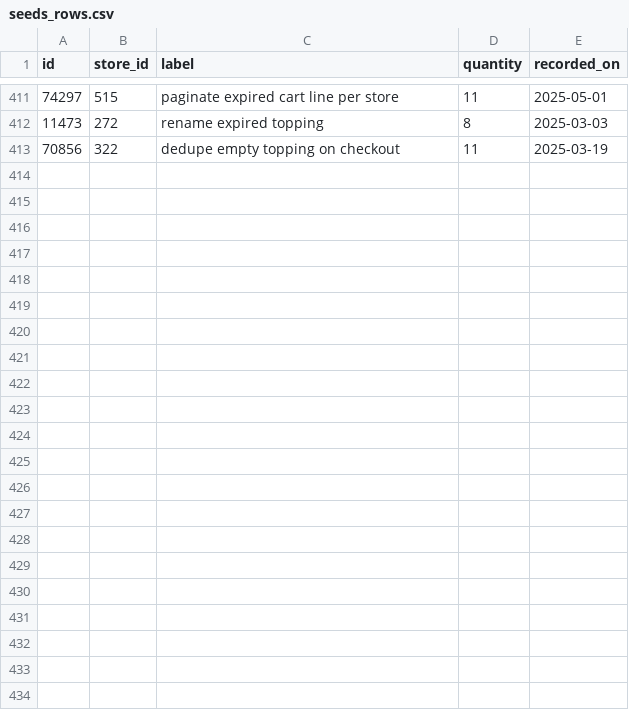
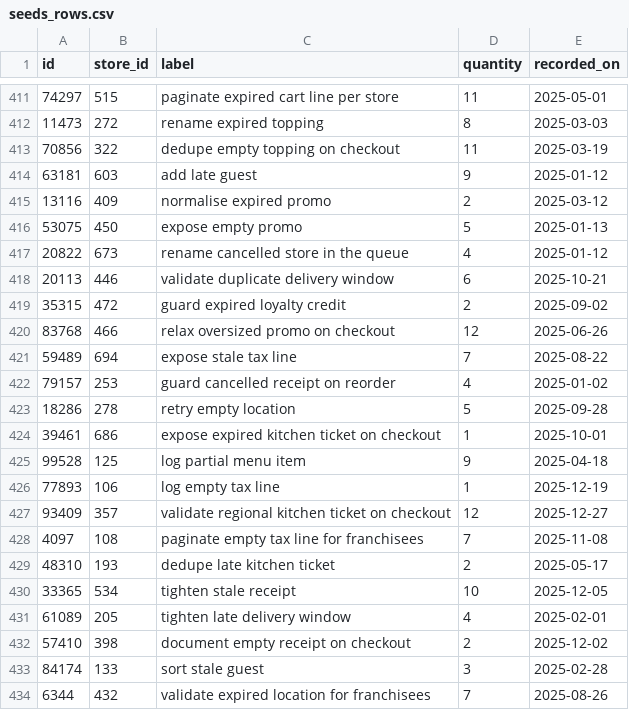
Before and after one commit to wwtdigital/copperpot-pricing-pipeline, a CSV file: seeds/generated/seeds_rows.csv, drawn as a sheet; only a part is shown, gaps mark what is left out.

Commit message:
test(seeds): add test

```diff
--- a/seeds/generated/seeds_rows.csv
+++ b/seeds/generated/seeds_rows.csv
@@ -413 +413,22 @@ id,store_id,label,quantity,recorded_on
 70856,322,dedupe empty topping on checkout,11,2025-03-19
+63181,603,add late guest,9,2025-01-12
+13116,409,normalise expired promo,2,2025-03-12
+53075,450,expose empty promo,5,2025-01-13
+20822,673,rename cancelled store in the queue,4,2025-01-12
+20113,446,validate duplicate delivery window,6,2025-10-21
+35315,472,guard expired loyalty credit,2,2025-09-02
+83768,466,relax oversized promo on checkout,12,2025-06-26
+59489,694,expose stale tax line,7,2025-08-22
+79157,253,guard cancelled receipt on reorder,4,2025-01-02
+18286,278,retry empty location,5,2025-09-28
+39461,686,expose expired kitchen ticket on checkout,1,2025-10-01
+99528,125,log partial menu item,9,2025-04-18
+77893,106,log empty tax line,1,2025-12-19
+93409,357,validate regional kitchen ticket on checkout,12,2025-12-27
+4097,108,paginate empty tax line for franchisees,7,2025-11-08
+48310,193,dedupe late kitchen ticket,2,2025-05-17
+33365,534,tighten stale receipt,10,2025-12-05
+61089,205,tighten late delivery window,4,2025-02-01
+57410,398,document empty receipt on checkout,2,2025-12-02
+84174,133,sort stale guest,3,2025-02-28
+6344,432,validate expired location for franchisees,7,2025-08-26
```
